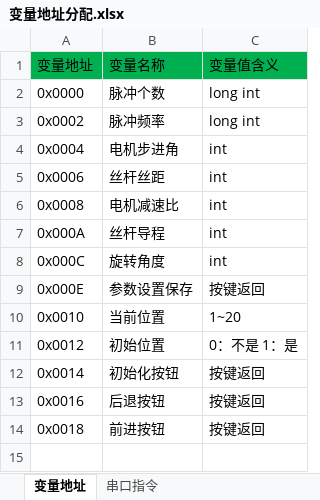
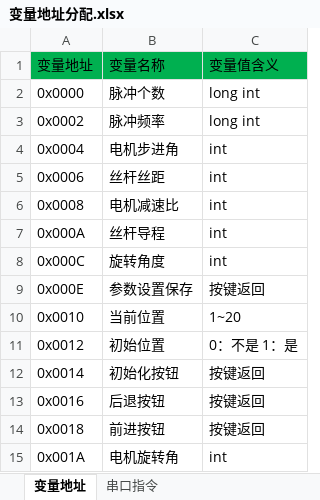
Before and after one commit to buxiaoyang/StepMotorControler, an Excel workbook: DGUS/变量地址分配.xlsx, sheet 变量地址, drawn as a sheet; values as stored, in another font and other column widths than the file's, no borders; the diff names each change by its address in the sheet, - before the commit and + after, or states it on an @@ line.

```diff
--- a/DGUS/变量地址分配.xlsx (sheet 变量地址)
+++ b/DGUS/变量地址分配.xlsx (sheet 变量地址)
+row 15: 0x001A | 电机旋转角 | int
```
Also changed, not shown: 6 other files.
